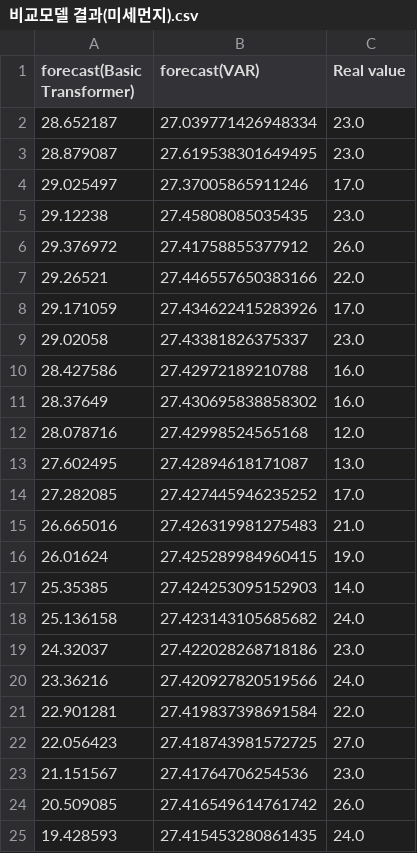
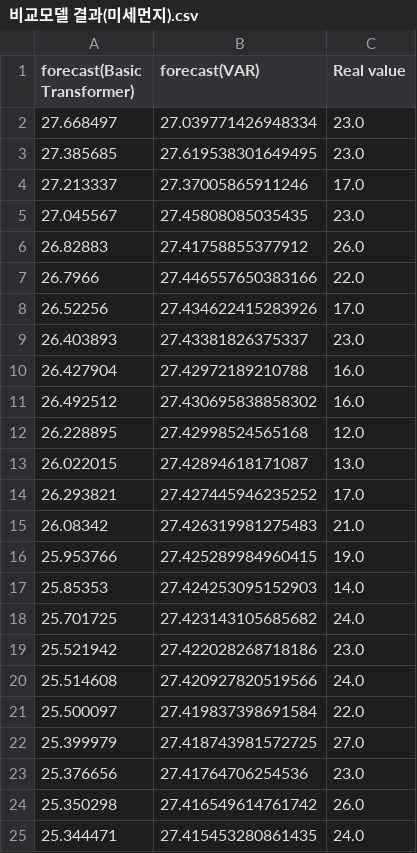
Before and after one commit to oiuyy207/MEaI_transformer, a CSV file: 비교모델 결과(미세먼지).csv, drawn as a sheet.

```diff
--- a/비교모델 결과(미세먼지).csv
+++ b/비교모델 결과(미세먼지).csv
@@ -1,25 +1,25 @@
 forecast(Basic Transformer),forecast(VAR),Real value
-28.652187,27.039771426948334,23.0
-28.879087,27.619538301649495,23.0
-29.025497,27.37005865911246,17.0
-29.12238,27.45808085035435,23.0
-29.376972,27.41758855377912,26.0
-29.26521,27.446557650383166,22.0
-29.171059,27.434622415283926,17.0
-29.02058,27.43381826375337,23.0
-28.427586,27.42972189210788,16.0
-28.37649,27.430695838858302,16.0
-28.078716,27.42998524565168,12.0
-27.602495,27.42894618171087,13.0
-27.282085,27.427445946235252,17.0
-26.665016,27.426319981275483,21.0
-26.01624,27.425289984960415,19.0
-25.35385,27.424253095152903,14.0
-25.136158,27.423143105685682,24.0
-24.32037,27.422028268718186,23.0
-23.36216,27.420927820519566,24.0
-22.901281,27.419837398691584,22.0
-22.056423,27.418743981572725,27.0
-21.151567,27.41764706254536,23.0
-20.509085,27.416549614761742,26.0
-19.428593,27.415453280861435,24.0
+27.668497,27.039771426948334,23.0
+27.385685,27.619538301649495,23.0
+27.213337,27.37005865911246,17.0
+27.045567,27.45808085035435,23.0
+26.82883,27.41758855377912,26.0
+26.7966,27.446557650383166,22.0
+26.52256,27.434622415283926,17.0
+26.403893,27.43381826375337,23.0
+26.427904,27.42972189210788,16.0
+26.492512,27.430695838858302,16.0
+26.228895,27.42998524565168,12.0
+26.022015,27.42894618171087,13.0
+26.293821,27.427445946235252,17.0
+26.08342,27.426319981275483,21.0
+25.953766,27.425289984960415,19.0
+25.85353,27.424253095152903,14.0
+25.701725,27.423143105685682,24.0
+25.521942,27.422028268718186,23.0
+25.514608,27.420927820519566,24.0
+25.500097,27.419837398691584,22.0
+25.399979,27.418743981572725,27.0
+25.376656,27.41764706254536,23.0
+25.350298,27.416549614761742,26.0
+25.344471,27.415453280861435,24.0
```
Also changed, not shown: 비교모델 결과(KOSPI).csv, 6 other files.
